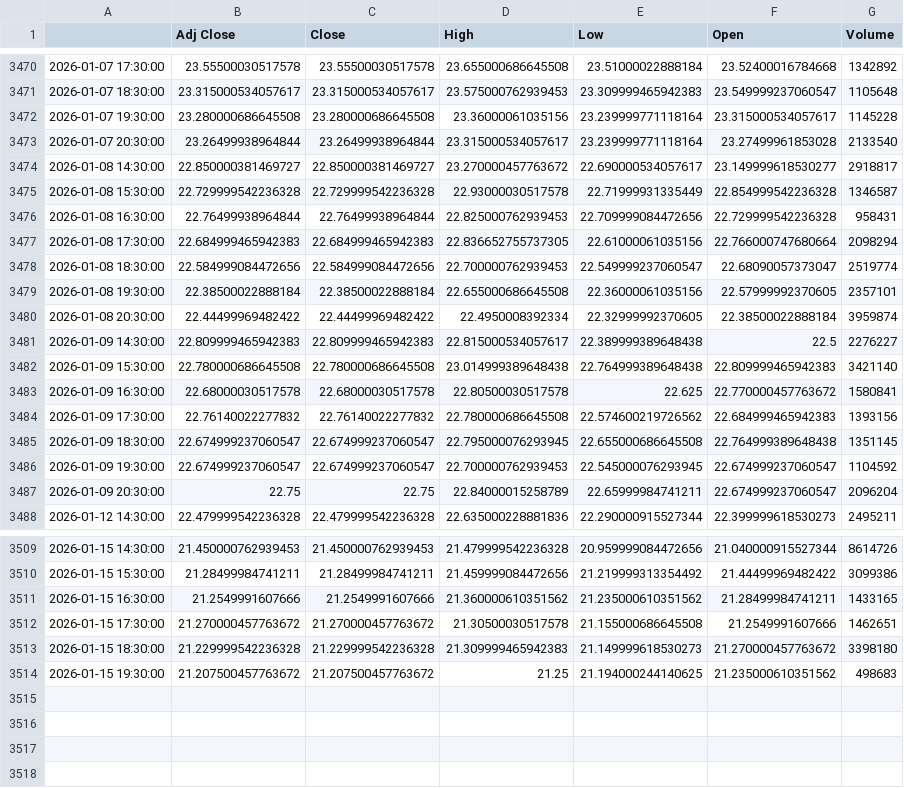
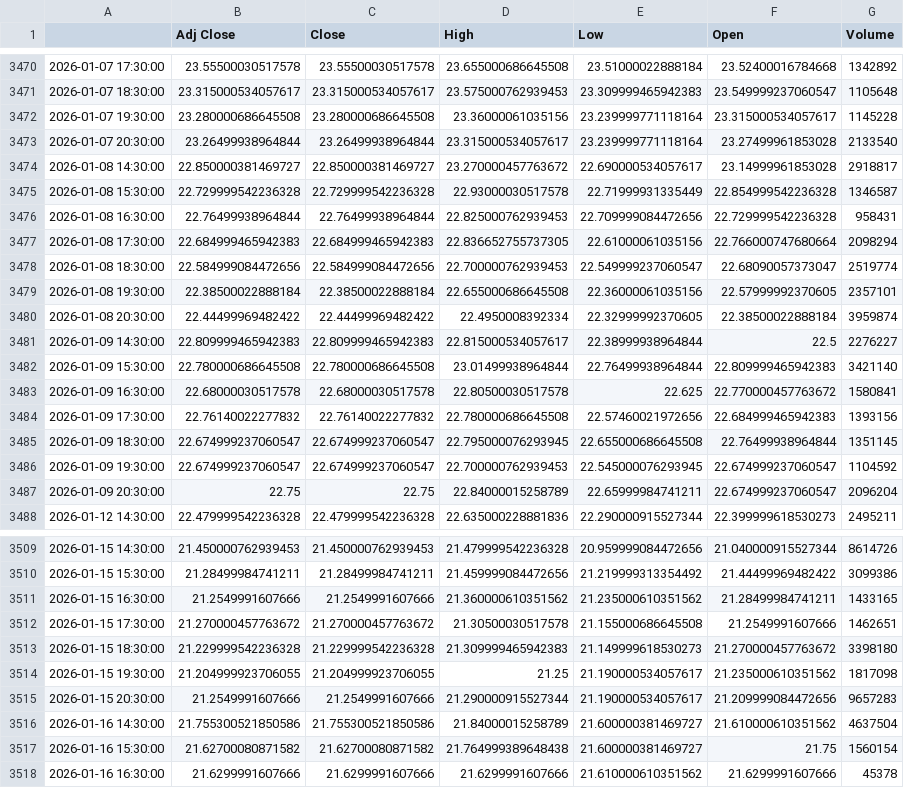
Before and after one commit to LoTitlaManku/NEA, a CSV file: Iteration 3. Machine learning/stock_data_cache/CPNG_1h.csv, drawn as a sheet; only a part is shown, gaps mark what is left out.

```diff
--- a/Iteration 3. Machine learning/stock_data_cache/CPNG_1h.csv
+++ b/Iteration 3. Machine learning/stock_data_cache/CPNG_1h.csv
@@ -3473,3 +3473,3 @@
 2026-01-07 20:30:00,23.26499938964844,23.26499938964844,23.315000534057617,23.239999771118164,23.27499961853028,2133540
-2026-01-08 14:30:00,22.850000381469727,22.850000381469727,23.270000457763672,22.690000534057617,23.149999618530277,2918817
+2026-01-08 14:30:00,22.850000381469727,22.850000381469727,23.270000457763672,22.690000534057617,23.14999961853028,2918817
 2026-01-08 15:30:00,22.729999542236328,22.729999542236328,22.93000030517578,22.71999931335449,22.854999542236328,1346587
@@ -3480,7 +3480,7 @@
 2026-01-08 20:30:00,22.44499969482422,22.44499969482422,22.4950008392334,22.32999992370605,22.38500022888184,3959874
-2026-01-09 14:30:00,22.809999465942383,22.809999465942383,22.815000534057617,22.389999389648438,22.5,2276227
-2026-01-09 15:30:00,22.780000686645508,22.780000686645508,23.014999389648438,22.764999389648438,22.809999465942383,3421140
+2026-01-09 14:30:00,22.809999465942383,22.809999465942383,22.815000534057617,22.38999938964844,22.5,2276227
+2026-01-09 15:30:00,22.780000686645508,22.780000686645508,23.01499938964844,22.76499938964844,22.809999465942383,3421140
 2026-01-09 16:30:00,22.68000030517578,22.68000030517578,22.80500030517578,22.625,22.770000457763672,1580841
-2026-01-09 17:30:00,22.76140022277832,22.76140022277832,22.780000686645508,22.574600219726562,22.684999465942383,1393156
-2026-01-09 18:30:00,22.674999237060547,22.674999237060547,22.795000076293945,22.655000686645508,22.764999389648438,1351145
+2026-01-09 17:30:00,22.76140022277832,22.76140022277832,22.780000686645508,22.57460021972656,22.684999465942383,1393156
+2026-01-09 18:30:00,22.674999237060547,22.674999237060547,22.795000076293945,22.655000686645508,22.76499938964844,1351145
 2026-01-09 19:30:00,22.674999237060547,22.674999237060547,22.700000762939453,22.545000076293945,22.674999237060547,1104592
@@ -3513,2 +3513,6 @@
 2026-01-15 18:30:00,21.229999542236328,21.229999542236328,21.309999465942383,21.149999618530273,21.270000457763672,3398180
-2026-01-15 19:30:00,21.207500457763672,21.207500457763672,21.25,21.194000244140625,21.235000610351562,498683
+2026-01-15 19:30:00,21.204999923706055,21.204999923706055,21.25,21.190000534057617,21.235000610351562,1817098
+2026-01-15 20:30:00,21.2549991607666,21.2549991607666,21.290000915527344,21.190000534057617,21.209999084472656,9657283
+2026-01-16 14:30:00,21.755300521850586,21.755300521850586,21.84000015258789,21.600000381469727,21.610000610351562,4637504
+2026-01-16 15:30:00,21.62700080871582,21.62700080871582,21.764999389648438,21.600000381469727,21.75,1560154
+2026-01-16 16:30:00,21.6299991607666,21.6299991607666,21.6299991607666,21.610000610351562,21.6299991607666,45378
```
Also changed, not shown: Iteration 3. Machine learning/stock_data_cache/AAPL_1h.csv, Iteration 3. Machine learning/stock_data_cache/CPNG_1d.csv, 34 other files.
